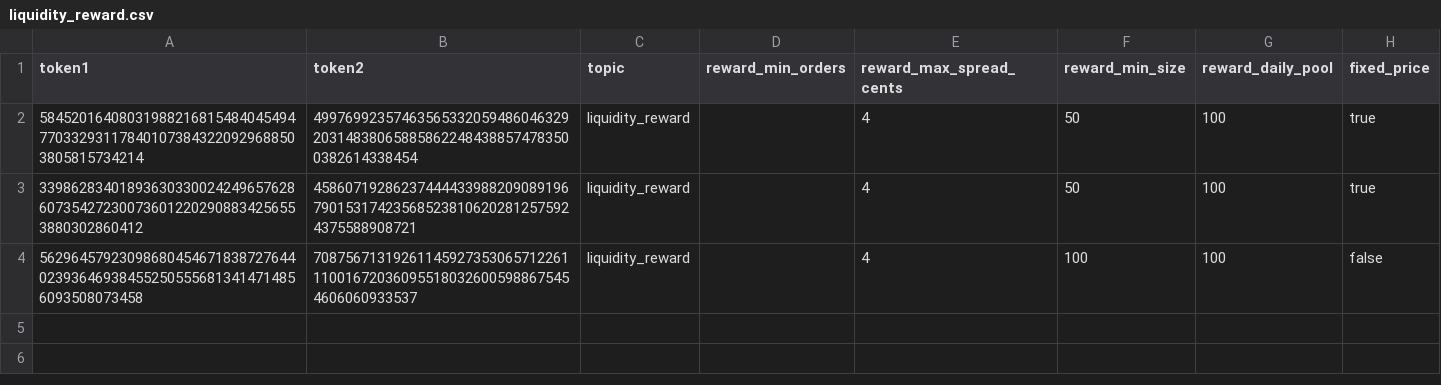
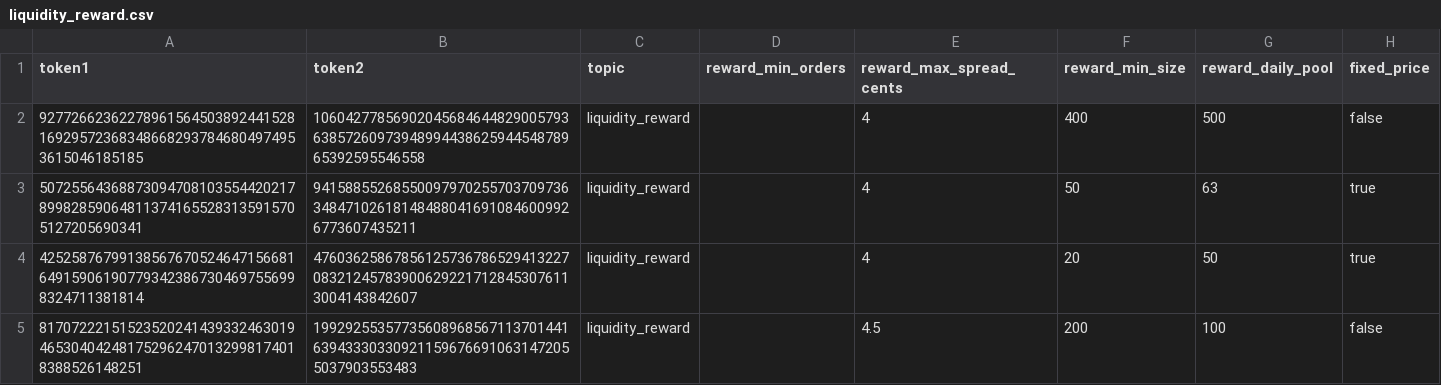
Before and after one commit to chenjunx/poly-executor, a CSV file: liquidity_reward.csv, drawn as a sheet.

```diff
--- a/liquidity_reward.csv
+++ b/liquidity_reward.csv
@@ -1,4 +1,5 @@
 token1,token2,topic,reward_min_orders,reward_max_spread_cents,reward_min_size,reward_daily_pool,fixed_price
-58452016408031988216815484045494770332931178401073843220929688503805815734214,49976992357463565332059486046329203148380658858622484388574783500382614338454,liquidity_reward,,4,50,100,true
-33986283401893630330024249657628607354272300736012202908834256553880302860412,45860719286237444433988209089196790153174235685238106202812575924375588908721,liquidity_reward,,4,50,100,true
-56296457923098680454671838727644023936469384552505556813414714856093508073458,70875671319261145927353065712261110016720360955180326005988675454606060933537,liquidity_reward,,4,100,100,false
+92772662362278961564503892441528169295723683486682937846804974953615046185185, 106042778569020456846448290057936385726097394899443862594454878965392595546558,liquidity_reward,,4,400,500,false
+50725564368873094708103554420217899828590648113741655283135915705127205690341, 94158855268550097970255703709736348471026181484880416910846009926773607435211,liquidity_reward,,4,50,63,true
+42525876799138567670524647156681649159061907793423867304697556998324711381814, 47603625867856125736786529413227083212457839006292217128453076113004143842607,liquidity_reward,,4,20,50,true
+81707222151523520241439332463019465304042481752962470132998174018388526148251,19929255357735608968567113701441639433303309211596766910631472055037903553483,liquidity_reward,,4.5,200,100,false
```
Also changed, not shown: 7 other files.
